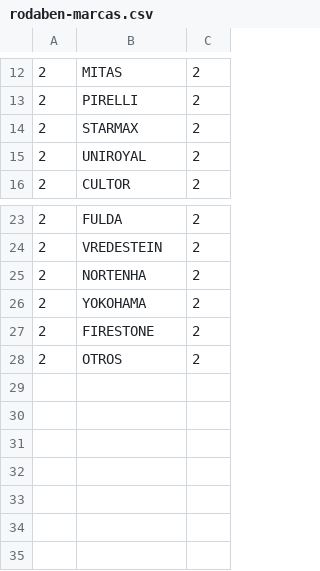
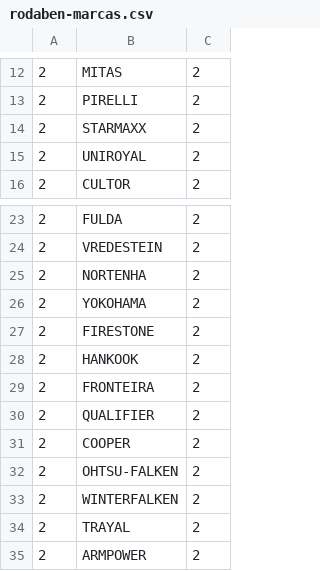
Before and after one commit to jgamsan/spree_addings_for_rodaben, a CSV file: lib/generators/spree_addings_for_rodaben/install/templates/rodaben-marcas.csv, drawn as a sheet; only a part is shown, gaps mark what is left out.

```diff
--- a/lib/generators/spree_addings_for_rodaben/install/templates/rodaben-marcas.csv
+++ b/lib/generators/spree_addings_for_rodaben/install/templates/rodaben-marcas.csv
@@ -13,3 +13,3 @@
 2,PIRELLI,2
-2,STARMAX,2
+2,STARMAXX,2
 2,UNIROYAL,2
@@ -27,2 +27,9 @@
 2,FIRESTONE,2
-2,OTROS,2
+2,HANKOOK,2
+2,FRONTEIRA,2
+2,QUALIFIER,2
+2,COOPER,2
+2,OHTSU-FALKEN,2
+2,WINTERFALKEN,2
+2,TRAYAL,2
+2,ARMPOWER,2
```
Also changed, not shown: lib/generators/spree_addings_for_rodaben/install/templates/rodaben-anchos.csv, 7 other files.
